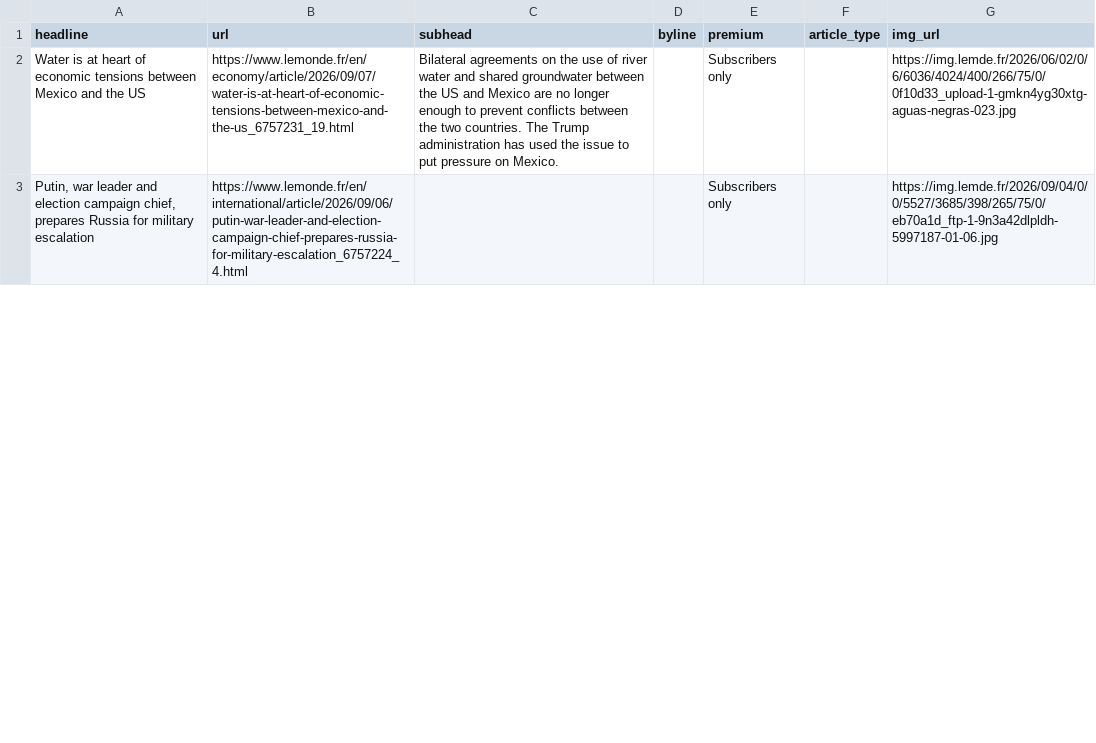
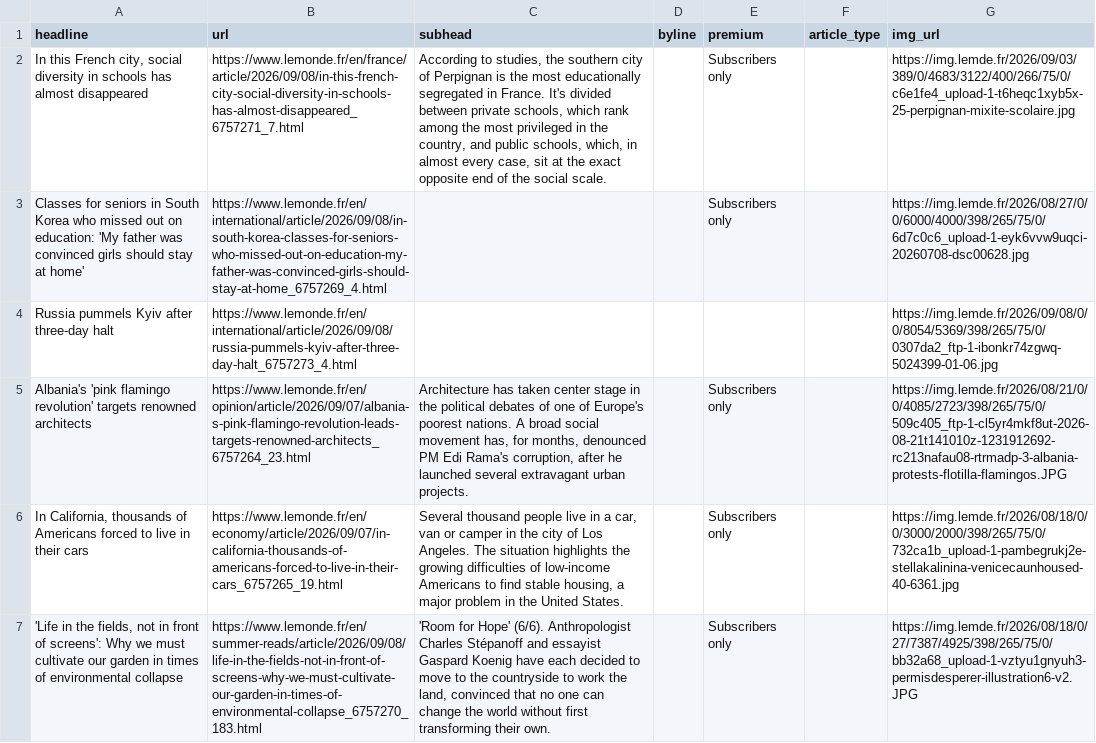
Before and after one commit to var-iane/lemonde-scraper, a CSV file: lemonde-scraped-results.csv, drawn as a sheet; only a part is shown; the diff covers the shown part only; the diff names each change by its address in the sheet, - before the commit and + after, or states it on an @@ line.

```diff
--- a/lemonde-scraped-results.csv
+++ b/lemonde-scraped-results.csv
-A2 (headline): Water is at heart of economic tensions between Mexico and the US
+A2 (headline): In this French city, social diversity in schools has almost disappeared
-B2 (url): https://www.lemonde.fr/en/economy/article/2026/09/07/water-is-at-heart-of-economic-tensions-between-mexico-and-the-us_6757231_19.html
+B2 (url): https://www.lemonde.fr/en/france/article/2026/09/08/in-this-french-city-social-diversity-in-schools-has-almost-disappeared_6757271_7.html
-C2 (subhead): Bilateral agreements on the use of river water and shared groundwater between the US and Mexico are no longer enough to prevent conflicts between the two countries. The Trump administration has used the issue to put pressure on Mexico.
+C2 (subhead): According to studies, the southern city of Perpignan is the most educationally segregated in France. It's divided between private schools, which rank among the most privileged in the country, and public schools, which, in almost every case, sit at the exact opposite end of the social scale.
-G2 (img_url): https://img.lemde.fr/2026/06/02/0/6/6036/4024/400/266/75/0/0f10d33_upload-1-gmkn4yg30xtg-aguas-negras-023.jpg
+G2 (img_url): https://img.lemde.fr/2026/09/03/389/0/4683/3122/400/266/75/0/c6e1fe4_upload-1-t6heqc1xyb5x-25-perpignan-mixite-scolaire.jpg
-A3 (headline): Putin, war leader and election campaign chief, prepares Russia for military escalation
+A3 (headline): Classes for seniors in South Korea who missed out on education: 'My father was convinced girls should stay at home'
-B3 (url): https://www.lemonde.fr/en/international/article/2026/09/06/putin-war-leader-and-election-campaign-chief-prepares-russia-for-military-escalation_6757224_4.html
+B3 (url): https://www.lemonde.fr/en/international/article/2026/09/08/in-south-korea-classes-for-seniors-who-missed-out-on-education-my-father-was-convinced-girls-should-stay-at-home_6757269_4.html
-G3 (img_url): https://img.lemde.fr/2026/09/04/0/0/5527/3685/398/265/75/0/eb70a1d_ftp-1-9n3a42dlpldh-5997187-01-06.jpg
+G3 (img_url): https://img.lemde.fr/2026/08/27/0/0/6000/4000/398/265/75/0/6d7c0c6_upload-1-eyk6vvw9uqci-20260708-dsc00628.jpg
+row 4: Russia pummels Kyiv after three-day halt | https://www.lemonde.fr/en/international/article/2026/09/08/russia-pummels-kyiv-after-three-day-halt_6757273_4.html |  |  |  |  | https://img.lemde.fr/2026/09/08/0/0/8054/5369/398/265/75/0/0307da2_ftp-1-ibonkr74zgwq-5024399-01-06.jpg
+row 5: Albania's 'pink flamingo revolution' targets renowned architects | https://www.lemonde.fr/en/opinion/article/2026/09/07/albania-s-pink-flamingo-revolution-leads-targets-renowned-architects_6757264_23.html | Architecture has taken center stage in the political debates of one of Europe's poorest nations. A broad social movement has, for months, denounced PM Edi Rama's corruption, after he launched several extravagant urban projects. |  | Subscribers only |  | https://img.lemde.fr/2026/08/21/0/0/4085/2723/398/265/75/0/509c405_ftp-1-cl5yr4mkf8ut-2026-08-21t141010z-1231912692-rc213nafau08-rtrmadp-3-albania-protests-flotilla-flamingos.JPG
+row 6: In California, thousands of Americans forced to live in their cars | https://www.lemonde.fr/en/economy/article/2026/09/07/in-california-thousands-of-americans-forced-to-live-in-their-cars_6757265_19.html | Several thousand people live in a car, van or camper in the city of Los Angeles. The situation highlights the growing difficulties of low-income Americans to find stable housing, a major problem in the United States. |  | Subscribers only |  | https://img.lemde.fr/2026/08/18/0/0/3000/2000/398/265/75/0/732ca1b_upload-1-pambegrukj2e-stellakalinina-venicecaunhoused-40-6361.jpg
+row 7: 'Life in the fields, not in front of screens': Why we must cultivate our garden in times of environmental collapse | https://www.lemonde.fr/en/summer-reads/article/2026/09/08/life-in-the-fields-not-in-front-of-screens-why-we-must-cultivate-our-garden-in-times-of-environmental-collapse_6757270_183.html | 'Room for Hope' (6/6). Anthropologist Charles Stépanoff and essayist Gaspard Koenig have each decided to move to the countryside to work the land, convinced that no one can change the world without first transforming their own. |  | Subscribers only |  | https://img.lemde.fr/2026/08/18/0/27/7387/4925/398/265/75/0/bb32a68_upload-1-vztyu1gnyuh3-permisdesperer-illustration6-v2.JPG
```
Also changed, not shown: 15 added rows, 19 removed rows and 11 edited cells elsewhere in this file.
